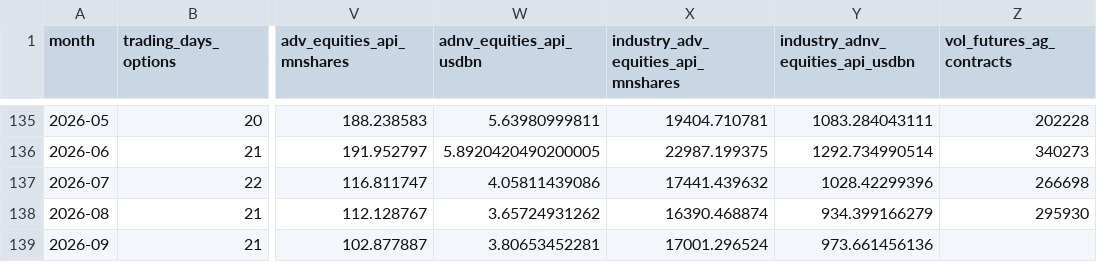
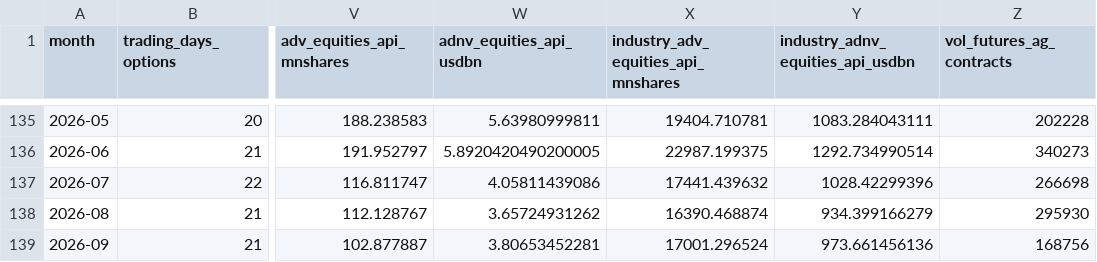
Before and after one commit to hzhan7/Monthly-OP-Dashboards, a CSV file: series/miax.csv, drawn as a sheet; only a part is shown, gaps mark what is left out; the diff names each change by its address in the sheet, - before the commit and + after, or states it on an @@ line.

Commit message:
更新数据: miax 2026-09 回补

```diff
--- a/series/miax.csv
+++ b/series/miax.csv
-Z139 (vol_futures_ag_contracts): (empty)
+Z139 (vol_futures_ag_contracts): 168756
```
Also changed, not shown: 1 other file.
